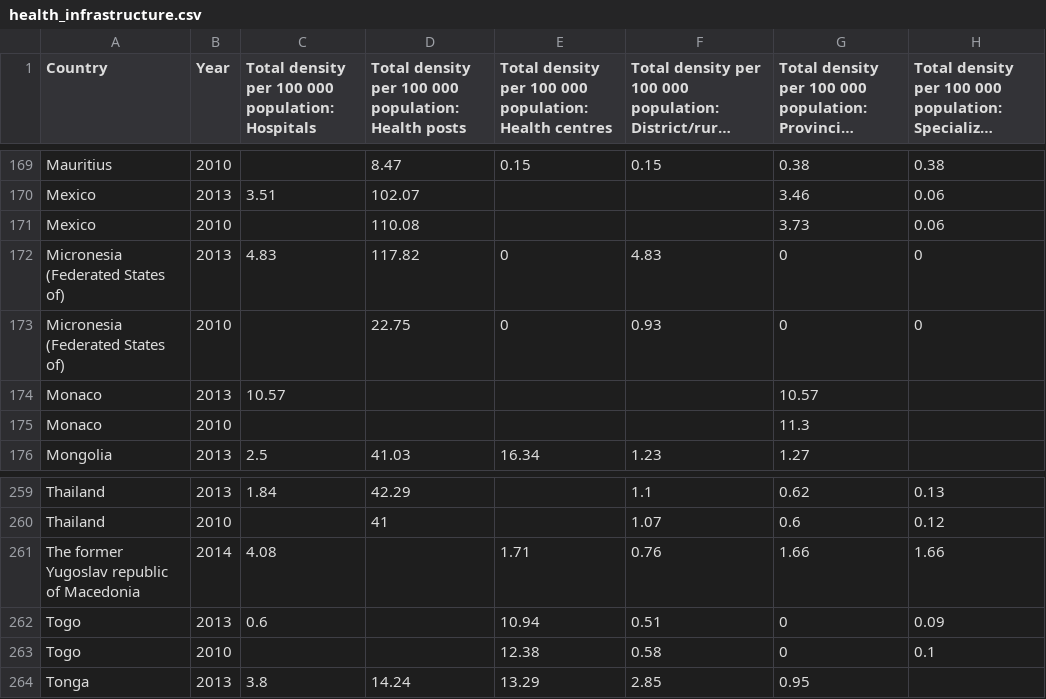
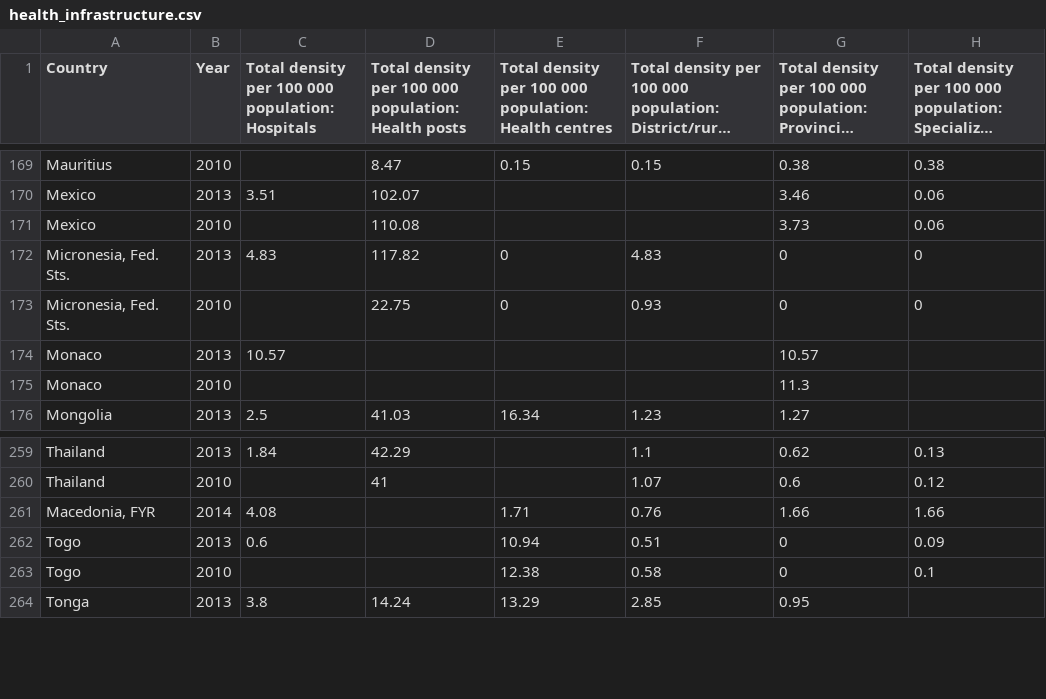
Before and after one commit to j221-dataviz/maggie-hodges, a CSV file: data/health_infrastructure.csv, drawn as a sheet; only a part is shown, gaps mark what is left out; long unchanged cells end in …; the diff covers the shown part only.

```diff
--- a/data/health_infrastructure.csv
+++ b/data/health_infrastructure.csv
@@ -171,4 +171,4 @@ Mexico,2013,3.51,102.07,,,3.46,0.06
 Mexico,2010,,110.08,,,3.73,0.06
-Micronesia (Federated States of),2013,4.83,117.82,0,4.83,0,0
-Micronesia (Federated States of),2010,,22.75,0,0.93,0,0
+"Micronesia, Fed. Sts.",2013,4.83,117.82,0,4.83,0,0
+"Micronesia, Fed. Sts.",2010,,22.75,0,0.93,0,0
 Monaco,2013,10.57,,,,10.57,
@@ -260,3 +260,3 @@ Thailand,2013,1.84,42.29,,1.1,0.62,0.13
 Thailand,2010,,41,,1.07,0.6,0.12
-The former Yugoslav republic of Macedonia,2014,4.08,,1.71,0.76,1.66,1.66
+"Macedonia, FYR",2014,4.08,,1.71,0.76,1.66,1.66
 Togo,2013,0.6,,10.94,0.51,0,0.09
```
Also changed, not shown: 12 edited cells elsewhere in this file, data/secondary_infertility_by_country.csv, 4 other files.
